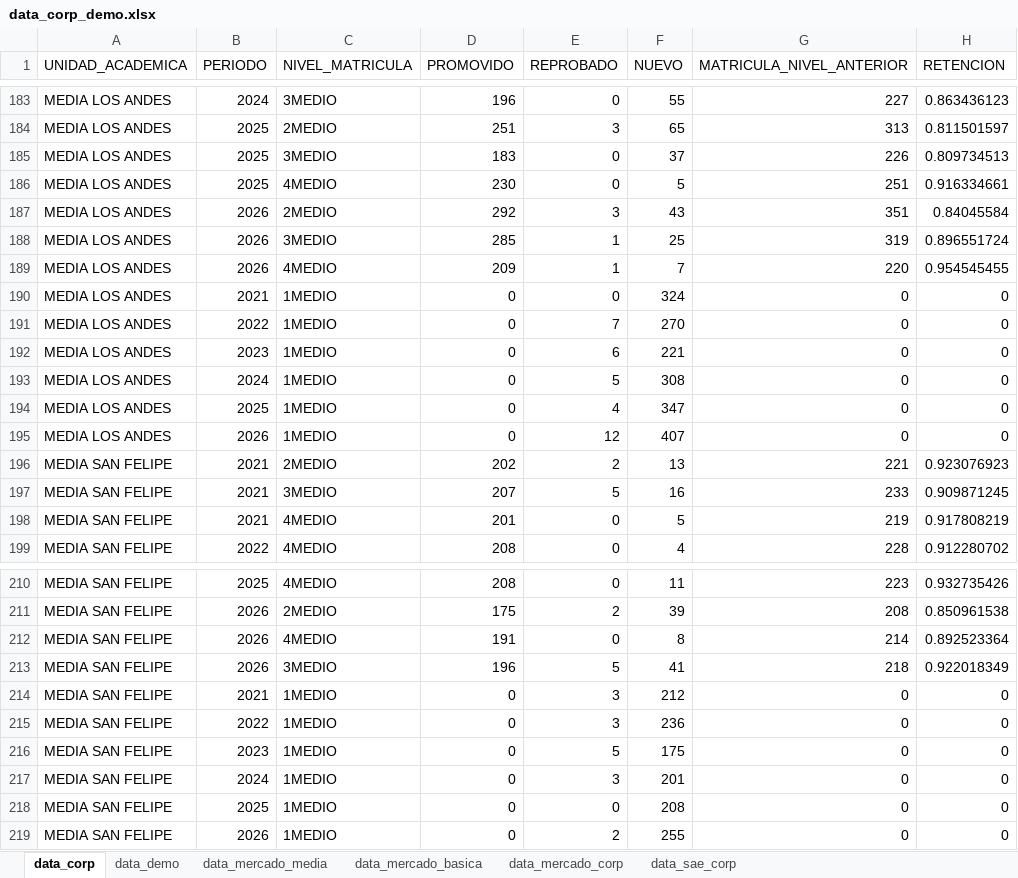
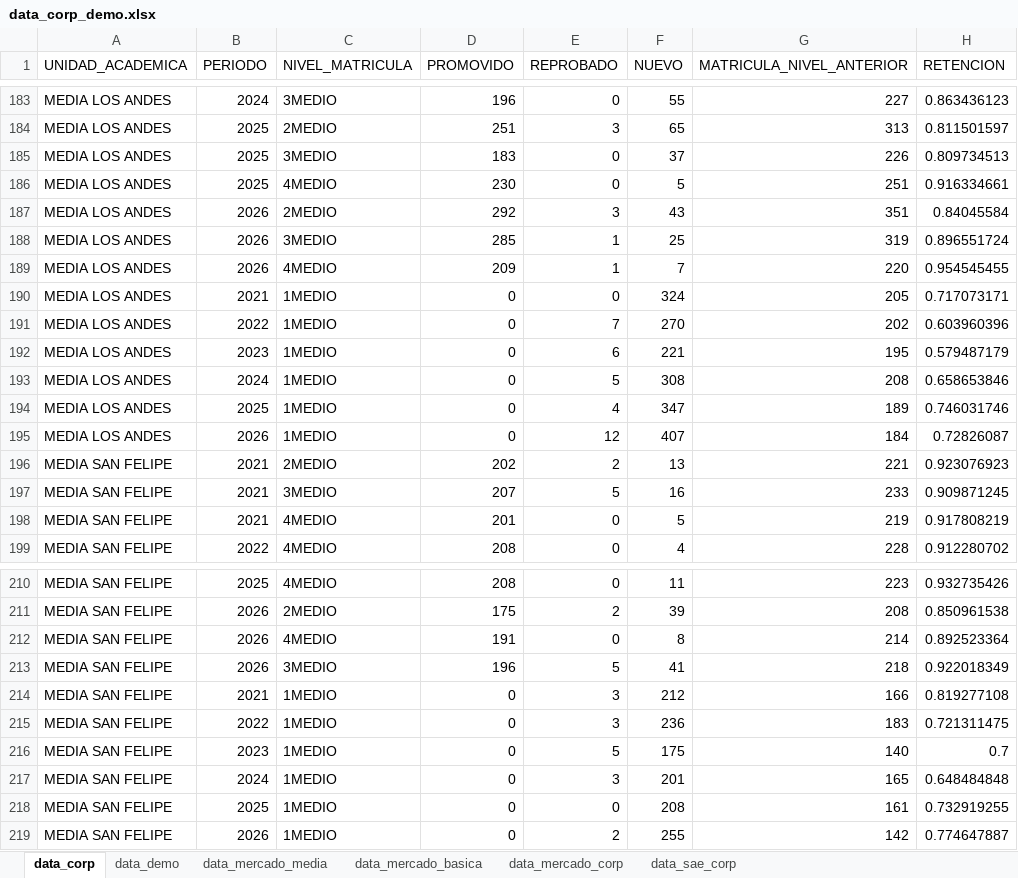
Before and after one commit to cjsepulveda/Proyect_multi_page, an Excel workbook: src/pages/data/data_corp_demo.xlsx, sheet data_corp, drawn as a sheet; only a part is shown, gaps mark what is left out; values as stored, in another font and other column widths than the file's, no borders; the diff names each change by its address in the sheet, - before the commit and + after, or states it on an @@ line.

```diff
--- a/src/pages/data/data_corp_demo.xlsx (sheet data_corp)
+++ b/src/pages/data/data_corp_demo.xlsx (sheet data_corp)
-G190 (MATRICULA_NIVEL_ANTERIOR): 0
+G190 (MATRICULA_NIVEL_ANTERIOR): 205
-H190 (RETENCION): 0
+H190 (RETENCION): 0.717073171
-G191 (MATRICULA_NIVEL_ANTERIOR): 0
+G191 (MATRICULA_NIVEL_ANTERIOR): 202
-H191 (RETENCION): 0
+H191 (RETENCION): 0.603960396
-G192 (MATRICULA_NIVEL_ANTERIOR): 0
+G192 (MATRICULA_NIVEL_ANTERIOR): 195
-H192 (RETENCION): 0
+H192 (RETENCION): 0.579487179
-G193 (MATRICULA_NIVEL_ANTERIOR): 0
+G193 (MATRICULA_NIVEL_ANTERIOR): 208
-H193 (RETENCION): 0
+H193 (RETENCION): 0.658653846
-G194 (MATRICULA_NIVEL_ANTERIOR): 0
+G194 (MATRICULA_NIVEL_ANTERIOR): 189
-H194 (RETENCION): 0
+H194 (RETENCION): 0.746031746
-G195 (MATRICULA_NIVEL_ANTERIOR): 0
+G195 (MATRICULA_NIVEL_ANTERIOR): 184
-H195 (RETENCION): 0
+H195 (RETENCION): 0.72826087
-G214 (MATRICULA_NIVEL_ANTERIOR): 0
+G214 (MATRICULA_NIVEL_ANTERIOR): 166
-H214 (RETENCION): 0
+H214 (RETENCION): 0.819277108
-G215 (MATRICULA_NIVEL_ANTERIOR): 0
+G215 (MATRICULA_NIVEL_ANTERIOR): 183
-H215 (RETENCION): 0
+H215 (RETENCION): 0.721311475
-G216 (MATRICULA_NIVEL_ANTERIOR): 0
+G216 (MATRICULA_NIVEL_ANTERIOR): 140
-H216 (RETENCION): 0
+H216 (RETENCION): 0.7
-G217 (MATRICULA_NIVEL_ANTERIOR): 0
+G217 (MATRICULA_NIVEL_ANTERIOR): 165
-H217 (RETENCION): 0
+H217 (RETENCION): 0.648484848
-G218 (MATRICULA_NIVEL_ANTERIOR): 0
+G218 (MATRICULA_NIVEL_ANTERIOR): 161
-H218 (RETENCION): 0
+H218 (RETENCION): 0.732919255
-G219 (MATRICULA_NIVEL_ANTERIOR): 0
+G219 (MATRICULA_NIVEL_ANTERIOR): 142
-H219 (RETENCION): 0
+H219 (RETENCION): 0.774647887
```
Also changed, not shown: 3 other files.
